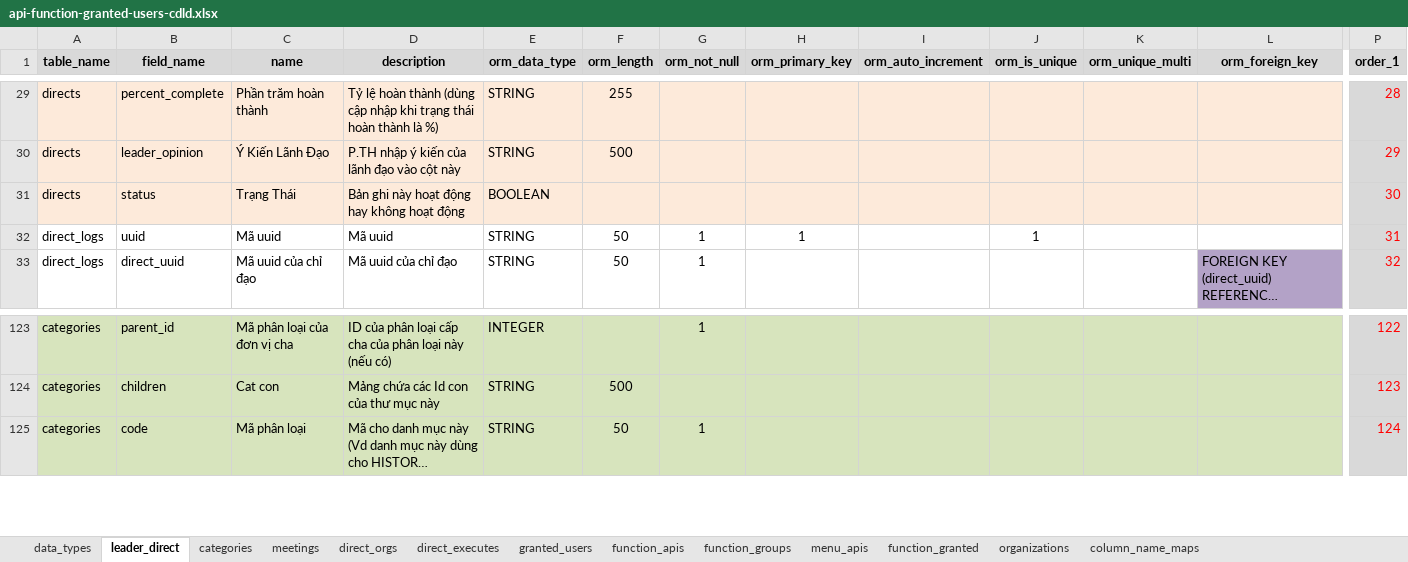
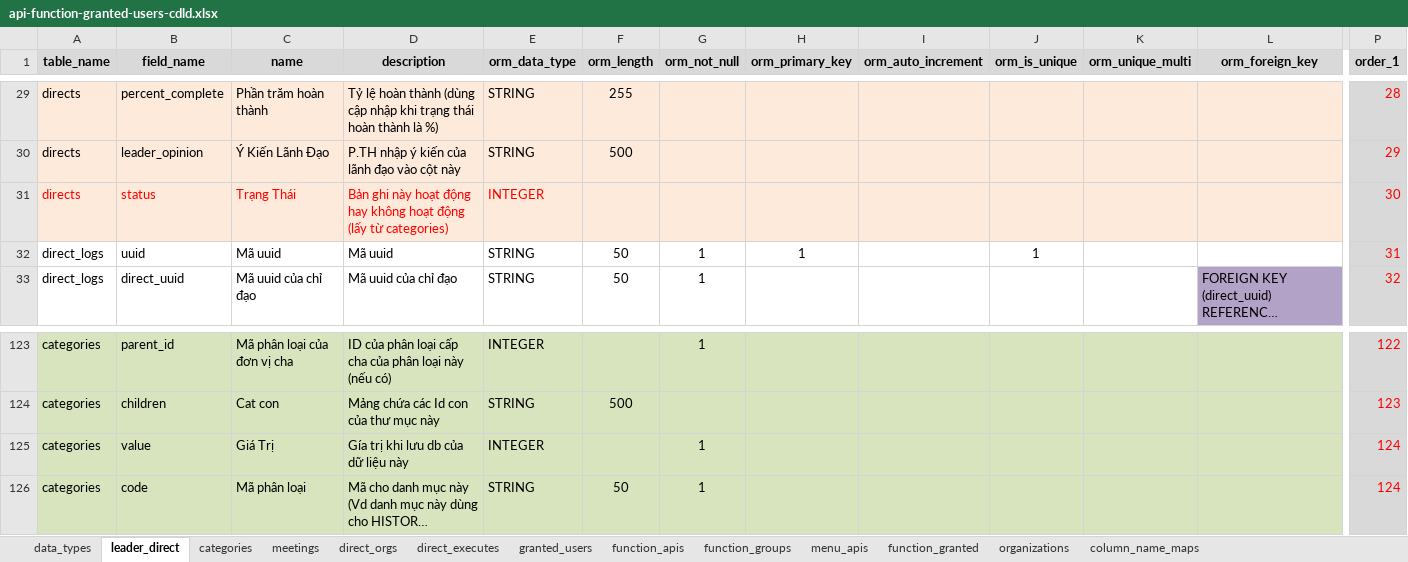
Before and after one commit to nvdinh185/leader-direct, an Excel workbook: db/excel/api-function-granted-users-cdld.xlsx, sheet leader_direct, drawn as a sheet; only a part is shown, gaps mark what is left out; long unchanged cells end in …; values as stored, in another font and other column widths than the file's, no borders; rows hold the shown columns only; the diff names each change by its address in the sheet, - before the commit and + after, or states it on an @@ line.

Commit message:
add view and logic direct crit deadline view

```diff
--- a/db/excel/api-function-granted-users-cdld.xlsx (sheet leader_direct)
+++ b/db/excel/api-function-granted-users-cdld.xlsx (sheet leader_direct)
-A31:E31 text colour: black
+A31:E31 text colour: #FF0000
-D31 (description): …hoạt động
+D31 (description): …hoạt động (lấy từ categories)
-E31 (orm_data_type): BOOLEAN
+E31 (orm_data_type): INTEGER
+row 125: categories | value | Giá Trị | Gía trị khi lưu db của dữ liệu này | INTEGER |  | 1 |  |  |  |  |  | 124
```
Also changed, not shown: sheet categories, 27 other files.
